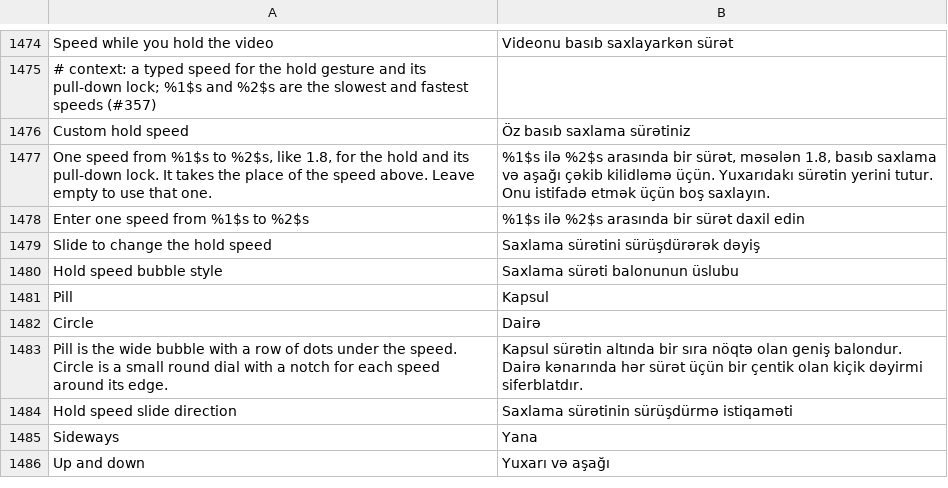
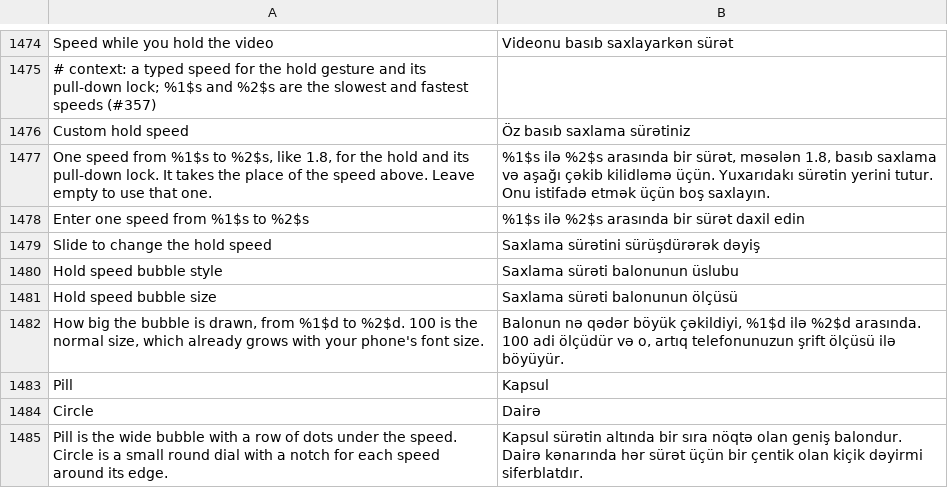
Before and after one commit to SysAdminDoc/HushFeed, a TSV file: extensions/tiktok/src/main/l10n/az.tsv, drawn as a sheet; only a part is shown, gaps mark what is left out; the shorter side is filled out with more unchanged rows; the diff names each change by its address in the sheet, - before the commit and + after, or states it on an @@ line.

```diff
--- a/extensions/tiktok/src/main/l10n/az.tsv
+++ b/extensions/tiktok/src/main/l10n/az.tsv
+row 1481: Hold speed bubble size | Saxlama sürəti balonunun ölçüsü
+row 1482: How big the bubble is drawn, from %1$d to %2$d. 100 is the normal size, which already grows with your phone's font size. | Balonun nə qədər böyük çəkildiyi, %1$d ilə %2$d arasında. 100 adi ölçüdür və o, artıq telefonunuzun şrift ölçüsü ilə böyüyür.
```
Also changed, not shown: extensions/tiktok/src/main/l10n/ar.tsv, extensions/tiktok/src/main/l10n/it.tsv, 27 other files.
